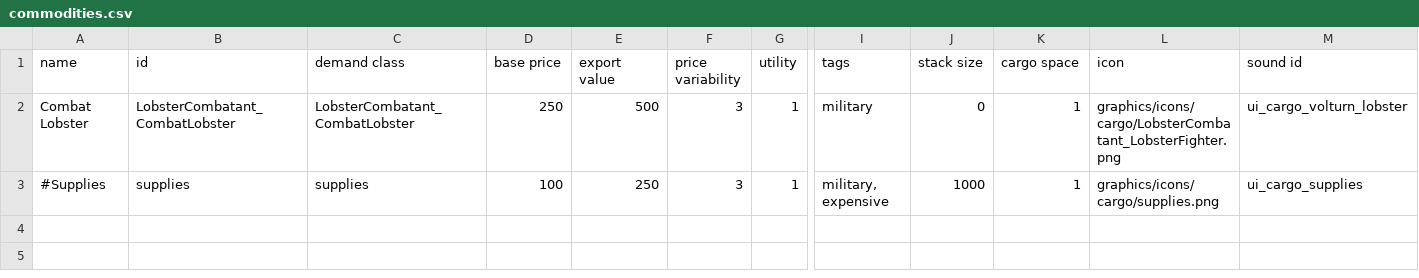
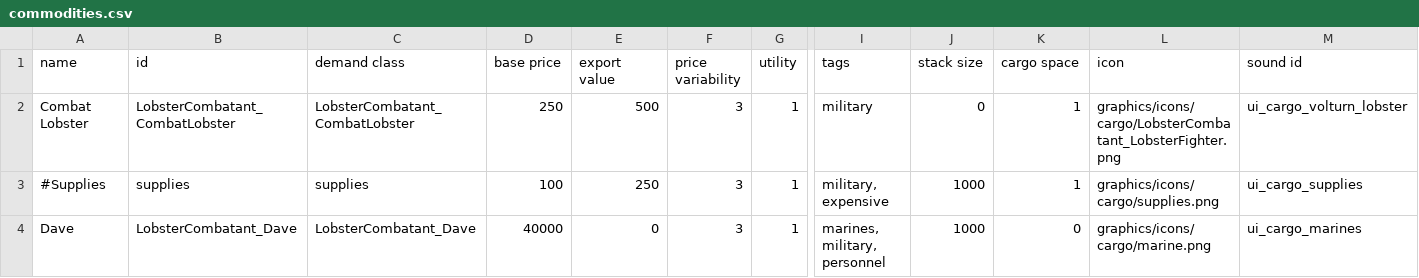
Before and after one commit to Alaricdragon/LobsterCombatant, a CSV file: data/campaign/commodities.csv, drawn as a sheet; only a part is shown, gaps mark what is left out; rows hold the shown columns only; the diff names each change by its address in the sheet, - before the commit and + after, or states it on an @@ line.

Commit message:
dave done

```diff
--- a/data/campaign/commodities.csv
+++ b/data/campaign/commodities.csv
+row 4: Dave | LobsterCombatant_Dave | LobsterCombatant_Dave | 40000 | 0 | 3 | 1 | marines, military, personnel | 1000 | 0 | graphics/icons/cargo/marine.png | ui_cargo_marines
```
Also changed, not shown: 15 other files.
